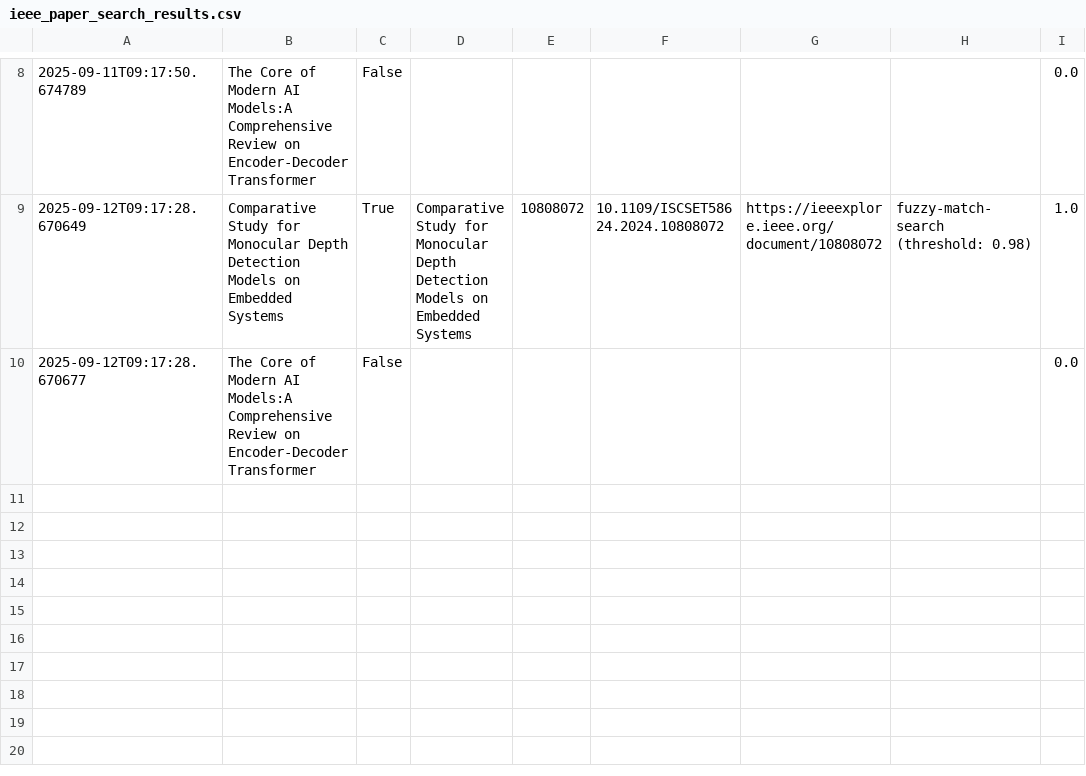
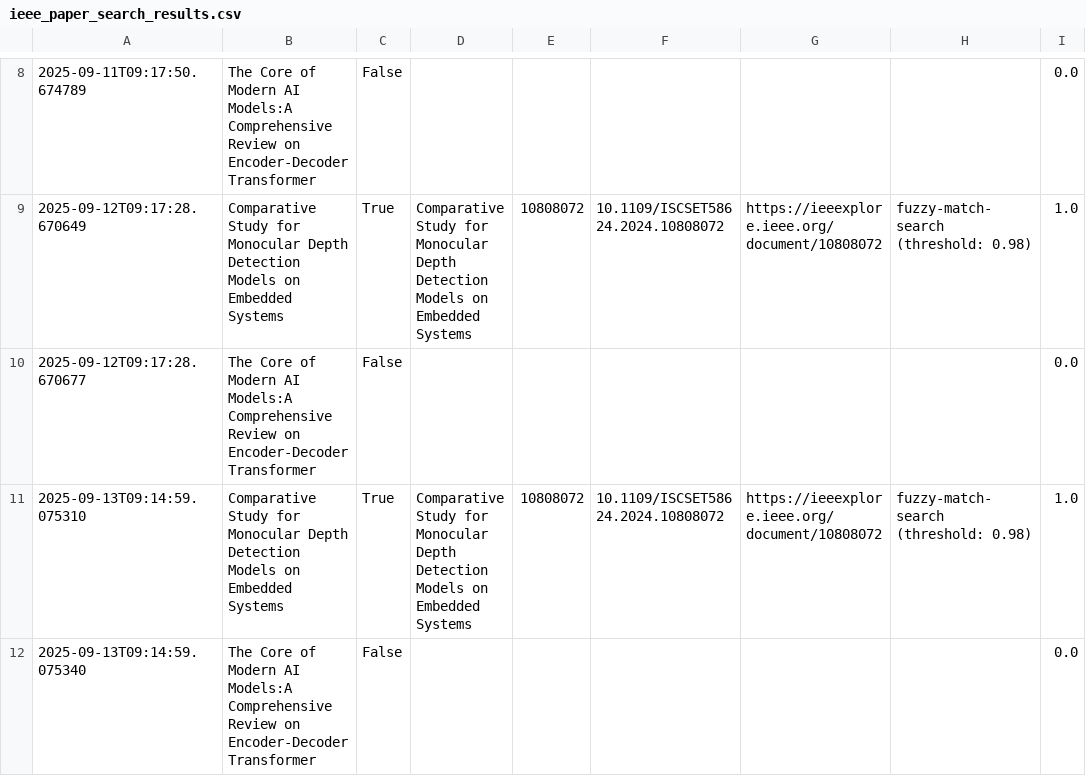
Before and after one commit to ParagEkbote/ParagEkbote.github.io, a CSV file: ieee_paper_search_results.csv, drawn as a sheet; only a part is shown, gaps mark what is left out; the diff names each change by its address in the sheet, - before the commit and + after, or states it on an @@ line.

```diff
--- a/ieee_paper_search_results.csv
+++ b/ieee_paper_search_results.csv
+row 11: 2025-09-13T09:14:59.075310 | Comparative Study for Monocular Depth Detection Models on Embedded Systems | True | Comparative Study for Monocular Depth Detection Models on Embedded Systems | 10808072 | 10.1109/ISCSET58624.2024.10808072 | https://ieeexplore.ieee.org/document/10808072 | fuzzy-match-search (threshold: 0.98) | 1.0
+row 12: 2025-09-13T09:14:59.075340 | The Core of Modern AI Models:A Comprehensive Review on Encoder-Decoder Transformer | False |  |  |  |  |  | 0.0
```
Also changed, not shown: 1 other file.
